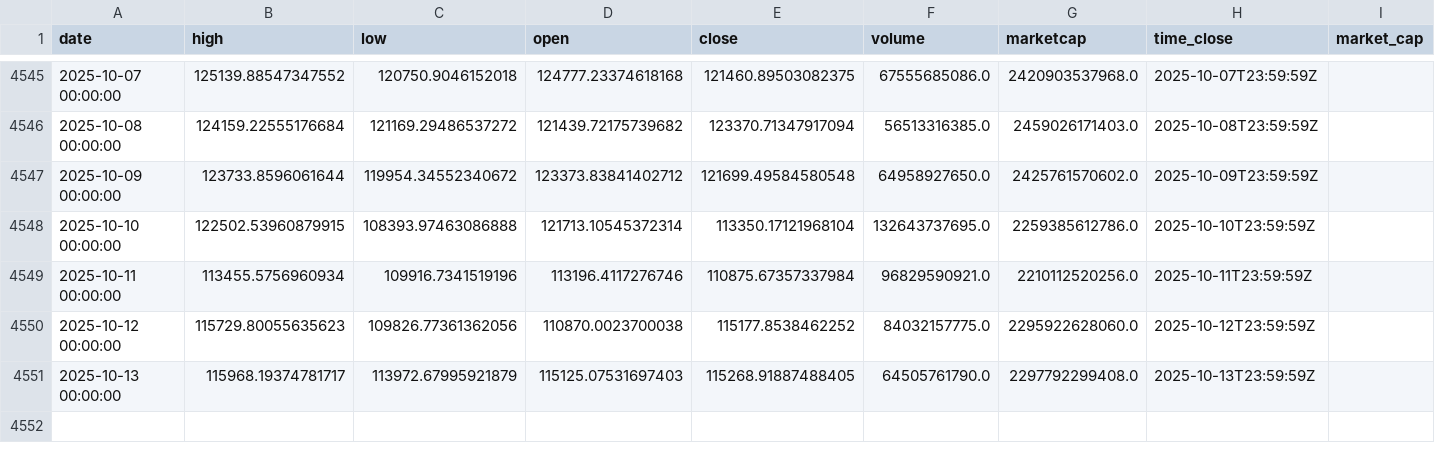
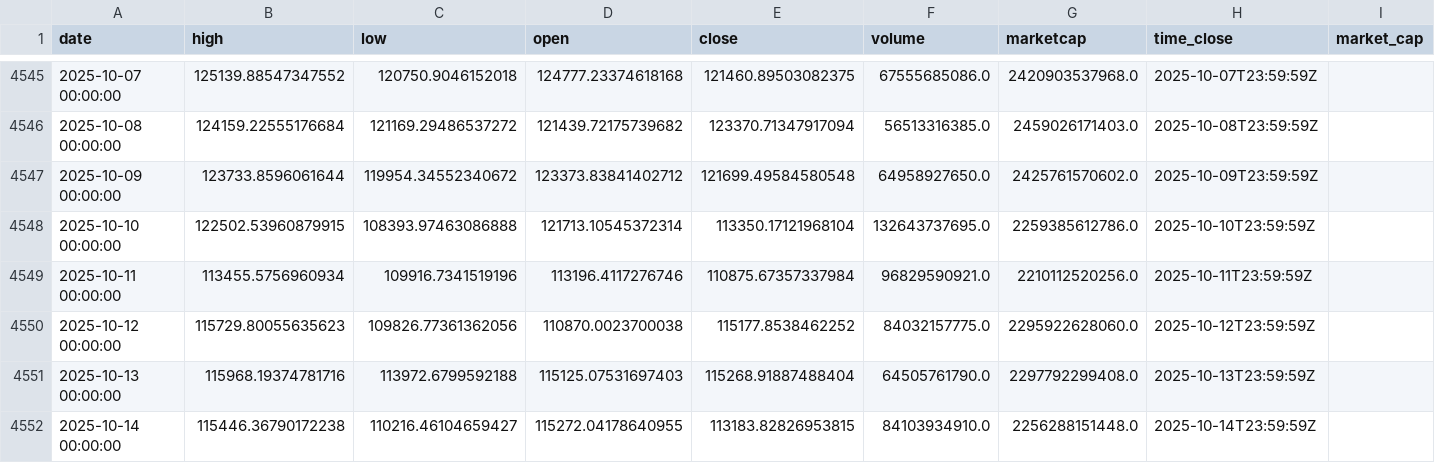
Before and after one commit to rey-dal/bitcoin, a CSV file: data/btc_historical_data.csv, drawn as a sheet; only a part is shown, gaps mark what is left out.

```diff
--- a/data/btc_historical_data.csv
+++ b/data/btc_historical_data.csv
@@ -4550,2 +4550,3 @@ date,high,low,open,close,volume,marketcap,time_close,market_cap
 2025-10-12 00:00:00,115729.80055635623,109826.77361362056,110870.0023700038,115177.8538462252,84032157775.0,2295922628060.0,2025-10-12T23:59:59Z,
-2025-10-13 00:00:00,115968.19374781717,113972.67995921879,115125.07531697403,115268.91887488405,64505761790.0,2297792299408.0,2025-10-13T23:59:59Z,
+2025-10-13 00:00:00,115968.19374781716,113972.6799592188,115125.07531697403,115268.91887488404,64505761790.0,2297792299408.0,2025-10-13T23:59:59Z,
+2025-10-14 00:00:00,115446.36790172238,110216.46104659427,115272.04178640955,113183.82826953815,84103934910.0,2256288151448.0,2025-10-14T23:59:59Z,
```
Also changed, not shown: data/combined_predictions.csv, data/preprocessed_data.csv, 6 other files.
